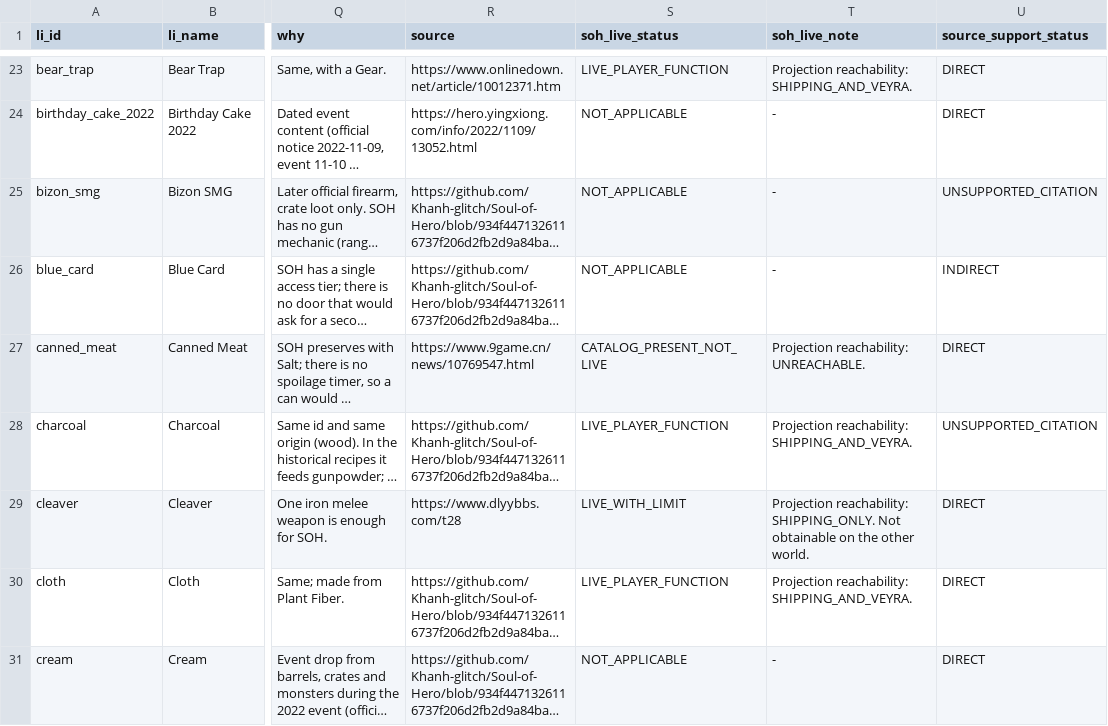
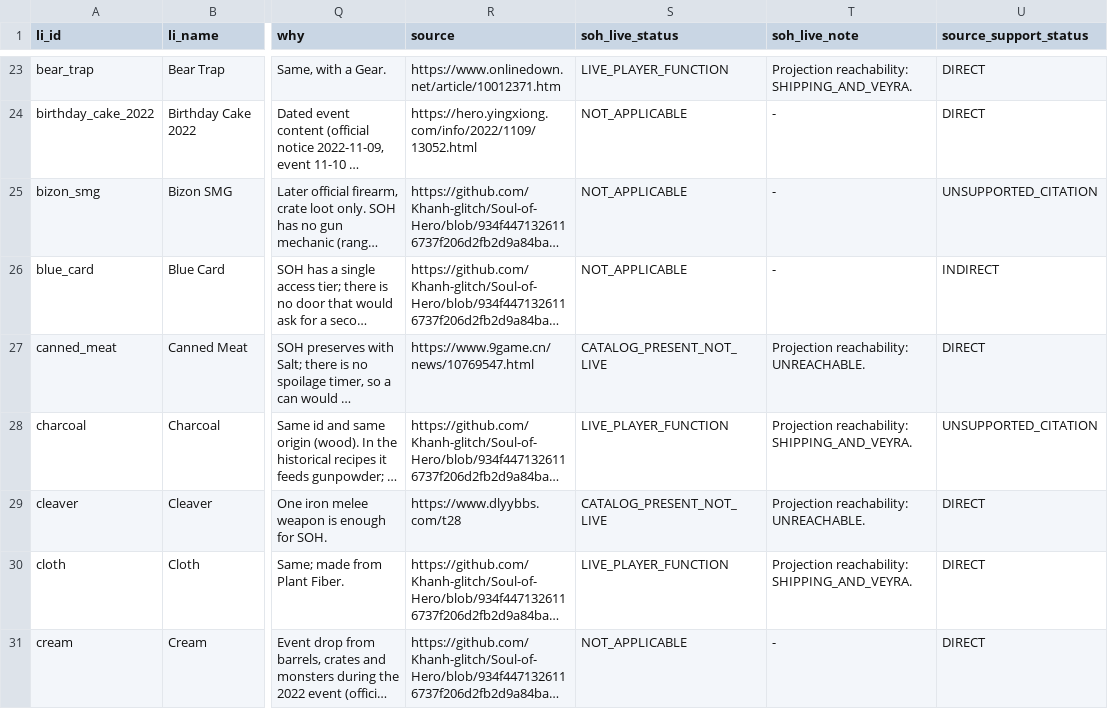
Before and after one commit to Khanh-glitch/Soul-of-Hero, a CSV file: web/ref/item-ontology-v2/li-historical-crosswalk.csv, drawn as a sheet; only a part is shown, gaps mark what is left out; long unchanged cells end in …; the diff covers the shown part only; the diff names each change by its address in the sheet, - before the commit and + after, or states it on an @@ line.

Commit message:
fix: reconcile paid economic probes and fuel accounting with live contracts
Co-authored-by: arena-agent <297053741+arena-agent@users.noreply.github.com>

```diff
--- a/web/ref/item-ontology-v2/li-historical-crosswalk.csv
+++ b/web/ref/item-ontology-v2/li-historical-crosswalk.csv
-S29 (soh_live_status): LIVE_WITH_LIMIT
+S29 (soh_live_status): CATALOG_PRESENT_NOT_LIVE
-T29 (soh_live_note): Projection reachability: SHIPPING_ONLY. Not obtainable on the other world.
+T29 (soh_live_note): Projection reachability: UNREACHABLE.
```
Also changed, not shown: 10 edited cells elsewhere in this file, 12 other files.
